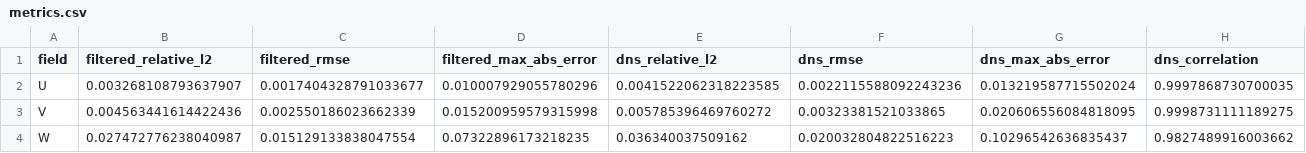
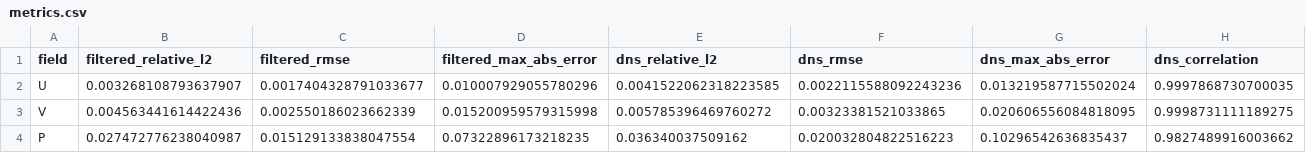
Before and after one commit to stfc/U-Net-LES, a CSV file: metrics.csv, drawn as a sheet.

```diff
--- a/metrics.csv
+++ b/metrics.csv
@@ -3,2 +3,2 @@ U,0.003268108793637907,0.0017404328791033677,0.010007929055780296,0.004152206231
 V,0.004563441614422436,0.002550186023662339,0.015200959579315998,0.005785396469760272,0.00323381521033865,0.020606556084818095,0.9998731111189275
-W,0.027472776238040987,0.015129133838047554,0.07322896173218235,0.036340037509162,0.020032804822516223,0.10296542636835437,0.9827489916003662
+P,0.027472776238040987,0.015129133838047554,0.07322896173218235,0.036340037509162,0.020032804822516223,0.10296542636835437,0.9827489916003662
```
Also changed, not shown: 4 other files.
